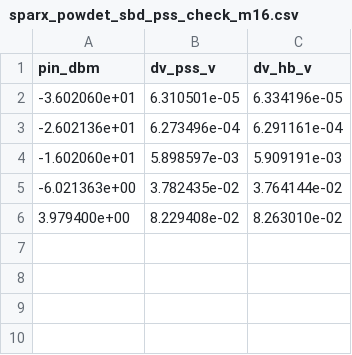
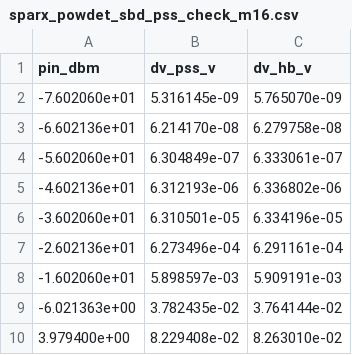
Before and after one commit to iic-jku/SG13CMOS_SPARX, a CSV file: testbenches/xschem/plot_simulations/data/sparx_powdet_sbd_pss_check_m16.csv, drawn as a sheet; the diff names each change by its address in the sheet, - before the commit and + after, or states it on an @@ line.

```diff
--- a/testbenches/xschem/plot_simulations/data/sparx_powdet_sbd_pss_check_m16.csv
+++ b/testbenches/xschem/plot_simulations/data/sparx_powdet_sbd_pss_check_m16.csv
+row 2: -7.602060e+01 | 5.316145e-09 | 5.765070e-09
+row 3: -6.602136e+01 | 6.214170e-08 | 6.279758e-08
+row 4: -5.602060e+01 | 6.304849e-07 | 6.333061e-07
+row 5: -4.602136e+01 | 6.312193e-06 | 6.336802e-06
```
Also changed, not shown: testbenches/xschem/plot_simulations/data/sparx_powdet_sbd_pss_check.csv, testbenches/xschem/plot_simulations/data/sparx_powdet_sbd_pss_check_m1_pex.csv, 19 other files.
